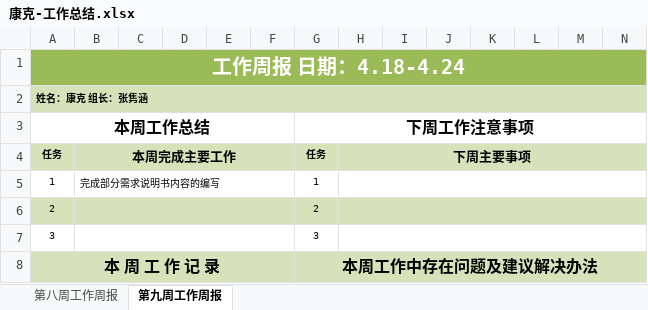
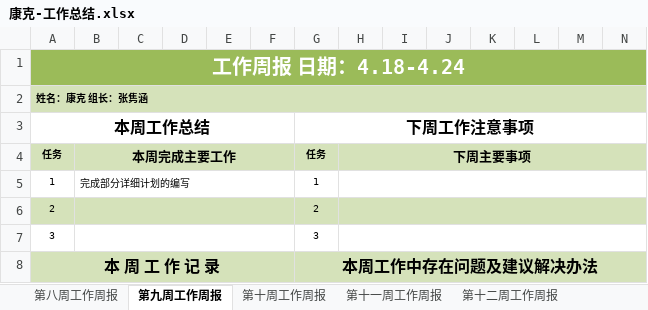
Before and after one commit to zjh20001007/Guess-Draw, an Excel workbook: 周报/第八周及以后的周报/康克-工作总结.xlsx, sheet 第九周工作周报, drawn as a sheet; only a part is shown; values as stored, in another font and other column widths than the file's, no borders; the diff names each change by its address in the sheet, - before the commit and + after, or states it on an @@ line.

```diff
--- a/周报/第八周及以后的周报/康克-工作总结.xlsx (sheet 第九周工作周报)
+++ b/周报/第八周及以后的周报/康克-工作总结.xlsx (sheet 第九周工作周报)
+sheet tab: 第十周工作周报
+sheet tab: 第十一周工作周报
+sheet tab: 第十二周工作周报
-B5: 完成部分需求说明书内容的编写
+B5: 完成部分详细计划的编写
```
Also changed, not shown: other sheet tabs.
